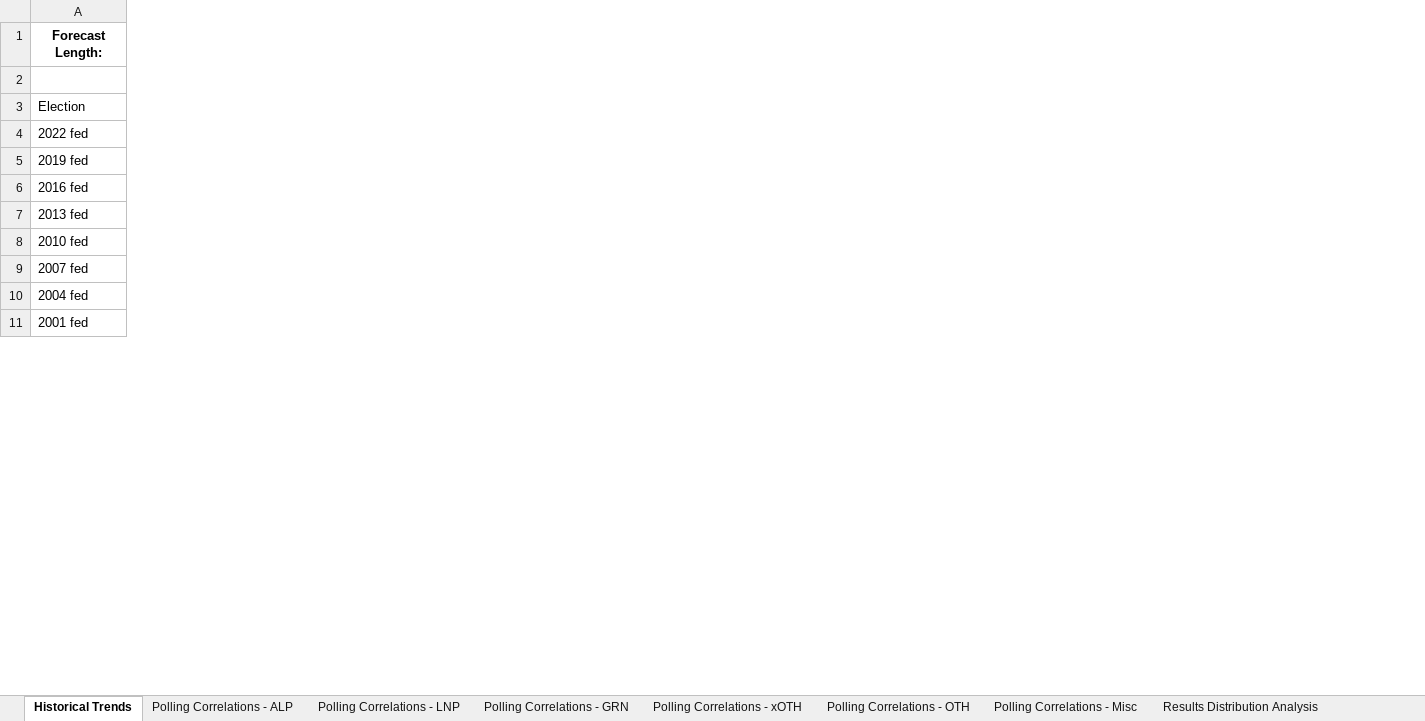
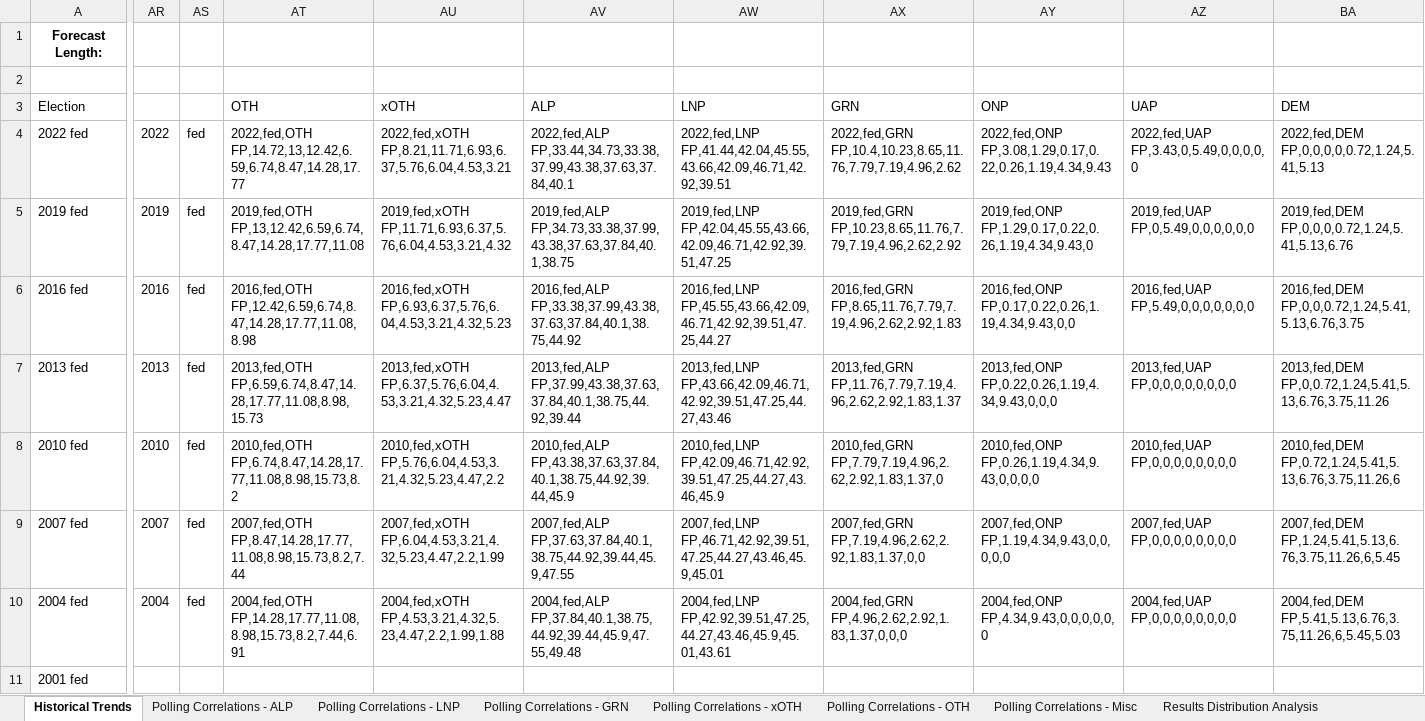
Before and after one commit to d-j-hirst/aus-polling-analyser, an Excel workbook: Historical Primary Results.xlsx, sheet Historical Trends, drawn as a sheet; only a part is shown, gaps mark what is left out; values as stored, in another font and other column widths than the file's, no borders; the diff covers the shown part only; the diff names each change by its address in the sheet, - before the commit and + after, or states it on an @@ line.

```diff
--- a/Historical Primary Results.xlsx (sheet Historical Trends)
+++ b/Historical Primary Results.xlsx (sheet Historical Trends)
+column AR, rows 4-10: 2022 | 2019 | 2016 | 2013 | 2010 | 2007 | 2004
+column AS, rows 4-10: all fed
+column AT, rows 3-10: OTH | 2022,fed,OTH FP,14.72,13,12.42,6.59,6.74,8.47,14.28,17.77 | 2019,fed,OTH FP,13,12.42,6.59,6.74,8.47,14.28,17.77,11.08 | 2016,fed,OTH FP,12.42,6.59,6.74,8.47,14.28,17.77,11.08,8.98 | 2013,fed,OTH FP,6.59,6.74,8.47,14.28,17.77,11.08,8.98,15.73 | 2010,fed,OTH FP,6.74,8.47,14.28,17.77,11.08,8.98,15.73,8.2 | 2007,fed,OTH FP,8.47,14.28,17.77,11.08,8.98,15.73,8.2,7.44 | 2004,fed,OTH FP,14.28,17.77,11.08,8.98,15.73,8.2,7.44,6.91
+column AU, rows 3-10: xOTH | 2022,fed,xOTH FP,8.21,11.71,6.93,6.37,5.76,6.04,4.53,3.21 | 2019,fed,xOTH FP,11.71,6.93,6.37,5.76,6.04,4.53,3.21,4.32 | 2016,fed,xOTH FP,6.93,6.37,5.76,6.04,4.53,3.21,4.32,5.23 | 2013,fed,xOTH FP,6.37,5.76,6.04,4.53,3.21,4.32,5.23,4.47 | 2010,fed,xOTH FP,5.76,6.04,4.53,3.21,4.32,5.23,4.47,2.2 | 2007,fed,xOTH FP,6.04,4.53,3.21,4.32,5.23,4.47,2.2,1.99 | 2004,fed,xOTH FP,4.53,3.21,4.32,5.23,4.47,2.2,1.99,1.88
+column AV, rows 3-10: ALP | 2022,fed,ALP FP,33.44,34.73,33.38,37.99,43.38,37.63,37.84,40.1 | 2019,fed,ALP FP,34.73,33.38,37.99,43.38,37.63,37.84,40.1,38.75 | 2016,fed,ALP FP,33.38,37.99,43.38,37.63,37.84,40.1,38.75,44.92 | 2013,fed,ALP FP,37.99,43.38,37.63,37.84,40.1,38.75,44.92,39.44 | 2010,fed,ALP FP,43.38,37.63,37.84,40.1,38.75,44.92,39.44,45.9 | 2007,fed,ALP FP,37.63,37.84,40.1,38.75,44.92,39.44,45.9,47.55 | 2004,fed,ALP FP,37.84,40.1,38.75,44.92,39.44,45.9,47.55,49.48
+column AW, rows 3-10: LNP | 2022,fed,LNP FP,41.44,42.04,45.55,43.66,42.09,46.71,42.92,39.51 | 2019,fed,LNP FP,42.04,45.55,43.66,42.09,46.71,42.92,39.51,47.25 | 2016,fed,LNP FP,45.55,43.66,42.09,46.71,42.92,39.51,47.25,44.27 | 2013,fed,LNP FP,43.66,42.09,46.71,42.92,39.51,47.25,44.27,43.46 | 2010,fed,LNP FP,42.09,46.71,42.92,39.51,47.25,44.27,43.46,45.9 | 2007,fed,LNP FP,46.71,42.92,39.51,47.25,44.27,43.46,45.9,45.01 | 2004,fed,LNP FP,42.92,39.51,47.25,44.27,43.46,45.9,45.01,43.61
+column AX, rows 3-10: GRN | 2022,fed,GRN FP,10.4,10.23,8.65,11.76,7.79,7.19,4.96,2.62 | 2019,fed,GRN FP,10.23,8.65,11.76,7.79,7.19,4.96,2.62,2.92 | 2016,fed,GRN FP,8.65,11.76,7.79,7.19,4.96,2.62,2.92,1.83 | 2013,fed,GRN FP,11.76,7.79,7.19,4.96,2.62,2.92,1.83,1.37 | 2010,fed,GRN FP,7.79,7.19,4.96,2.62,2.92,1.83,1.37,0 | 2007,fed,GRN FP,7.19,4.96,2.62,2.92,1.83,1.37,0,0 | 2004,fed,GRN FP,4.96,2.62,2.92,1.83,1.37,0,0,0
+column AY, rows 3-10: ONP | 2022,fed,ONP FP,3.08,1.29,0.17,0.22,0.26,1.19,4.34,9.43 | 2019,fed,ONP FP,1.29,0.17,0.22,0.26,1.19,4.34,9.43,0 | 2016,fed,ONP FP,0.17,0.22,0.26,1.19,4.34,9.43,0,0 | 2013,fed,ONP FP,0.22,0.26,1.19,4.34,9.43,0,0,0 | 2010,fed,ONP FP,0.26,1.19,4.34,9.43,0,0,0,0 | 2007,fed,ONP FP,1.19,4.34,9.43,0,0,0,0,0 | 2004,fed,ONP FP,4.34,9.43,0,0,0,0,0,0
+column AZ, rows 3-10: UAP | 2022,fed,UAP FP,3.43,0,5.49,0,0,0,0,0 | 2019,fed,UAP FP,0,5.49,0,0,0,0,0,0 | 2016,fed,UAP FP,5.49,0,0,0,0,0,0,0 | 2013,fed,UAP FP,0,0,0,0,0,0,0,0 | 2010,fed,UAP FP,0,0,0,0,0,0,0,0 | 2007,fed,UAP FP,0,0,0,0,0,0,0,0 | 2004,fed,UAP FP,0,0,0,0,0,0,0,0
+column BA, rows 3-10: DEM | 2022,fed,DEM FP,0,0,0,0,0.72,1.24,5.41,5.13 | 2019,fed,DEM FP,0,0,0,0.72,1.24,5.41,5.13,6.76 | 2016,fed,DEM FP,0,0,0.72,1.24,5.41,5.13,6.76,3.75 | 2013,fed,DEM FP,0,0.72,1.24,5.41,5.13,6.76,3.75,11.26 | 2010,fed,DEM FP,0.72,1.24,5.41,5.13,6.76,3.75,11.26,6 | 2007,fed,DEM FP,1.24,5.41,5.13,6.76,3.75,11.26,6,5.45 | 2004,fed,DEM FP,5.41,5.13,6.76,3.75,11.26,6,5.45,5.03
```
Also changed, not shown: 13 added columns elsewhere in this sheet, sheet Results Distribution Analysis, charts or pictures, 2 other files.
